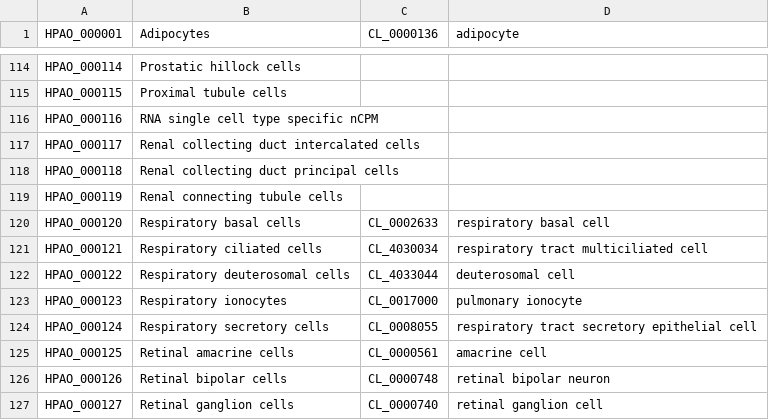
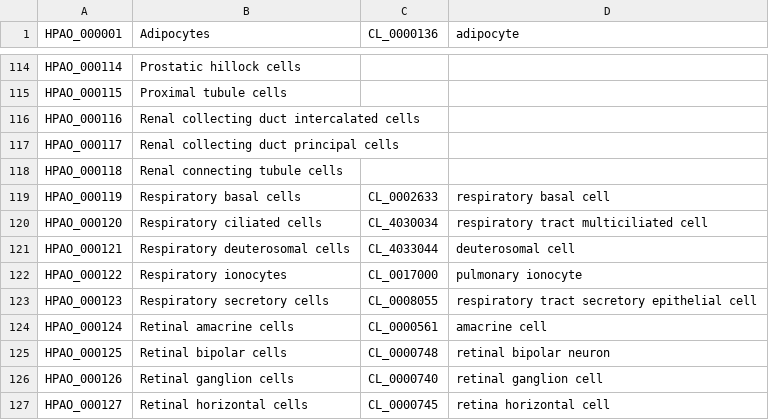
Before and after one commit to sh-ikeda/hpa-expr-spec-rdf-converter, a TSV file: input/hpa_cell_cl.tsv, drawn as a sheet; only a part is shown, gaps mark what is left out; the diff covers the shown part only.

```diff
--- a/input/hpa_cell_cl.tsv
+++ b/input/hpa_cell_cl.tsv
@@ -115,13 +115,13 @@ HPAO_000114	Prostatic hillock cells
 HPAO_000115	Proximal tubule cells		
-HPAO_000116	RNA single cell type specific nCPM		
-HPAO_000117	Renal collecting duct intercalated cells		
-HPAO_000118	Renal collecting duct principal cells		
-HPAO_000119	Renal connecting tubule cells		
-HPAO_000120	Respiratory basal cells	CL_0002633	respiratory basal cell
-HPAO_000121	Respiratory ciliated cells	CL_4030034	respiratory tract multiciliated cell
-HPAO_000122	Respiratory deuterosomal cells	CL_4033044	deuterosomal cell
-HPAO_000123	Respiratory ionocytes	CL_0017000	pulmonary ionocyte
-HPAO_000124	Respiratory secretory cells	CL_0008055	respiratory tract secretory epithelial cell
-HPAO_000125	Retinal amacrine cells	CL_0000561	amacrine cell
-HPAO_000126	Retinal bipolar cells	CL_0000748	retinal bipolar neuron
-HPAO_000127	Retinal ganglion cells	CL_0000740	retinal ganglion cell
+HPAO_000116	Renal collecting duct intercalated cells		
+HPAO_000117	Renal collecting duct principal cells		
+HPAO_000118	Renal connecting tubule cells		
+HPAO_000119	Respiratory basal cells	CL_0002633	respiratory basal cell
+HPAO_000120	Respiratory ciliated cells	CL_4030034	respiratory tract multiciliated cell
+HPAO_000121	Respiratory deuterosomal cells	CL_4033044	deuterosomal cell
+HPAO_000122	Respiratory ionocytes	CL_0017000	pulmonary ionocyte
+HPAO_000123	Respiratory secretory cells	CL_0008055	respiratory tract secretory epithelial cell
+HPAO_000124	Retinal amacrine cells	CL_0000561	amacrine cell
+HPAO_000125	Retinal bipolar cells	CL_0000748	retinal bipolar neuron
+HPAO_000126	Retinal ganglion cells	CL_0000740	retinal ganglion cell
+HPAO_000127	Retinal horizontal cells	CL_0000745	retina horizontal cell
```
Also changed, not shown: 1 removed row and 45 edited cells elsewhere in this file, input/hpa_cell.tsv, input/hpa_tissue.tsv.
